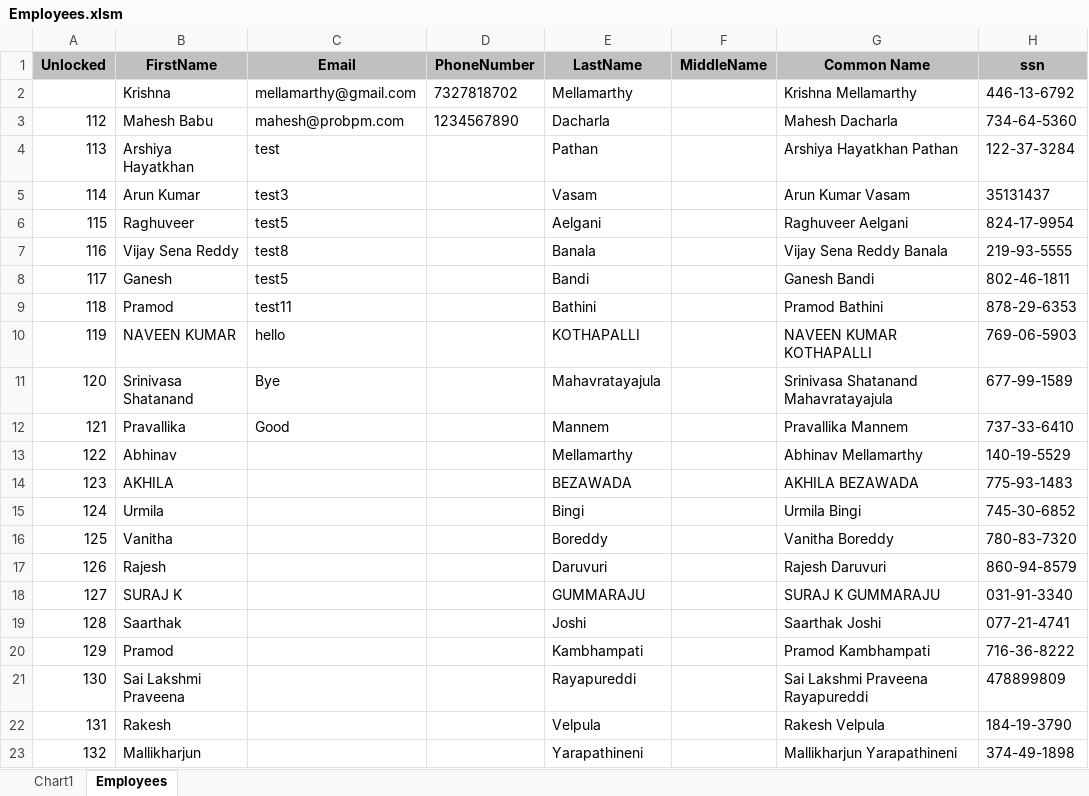
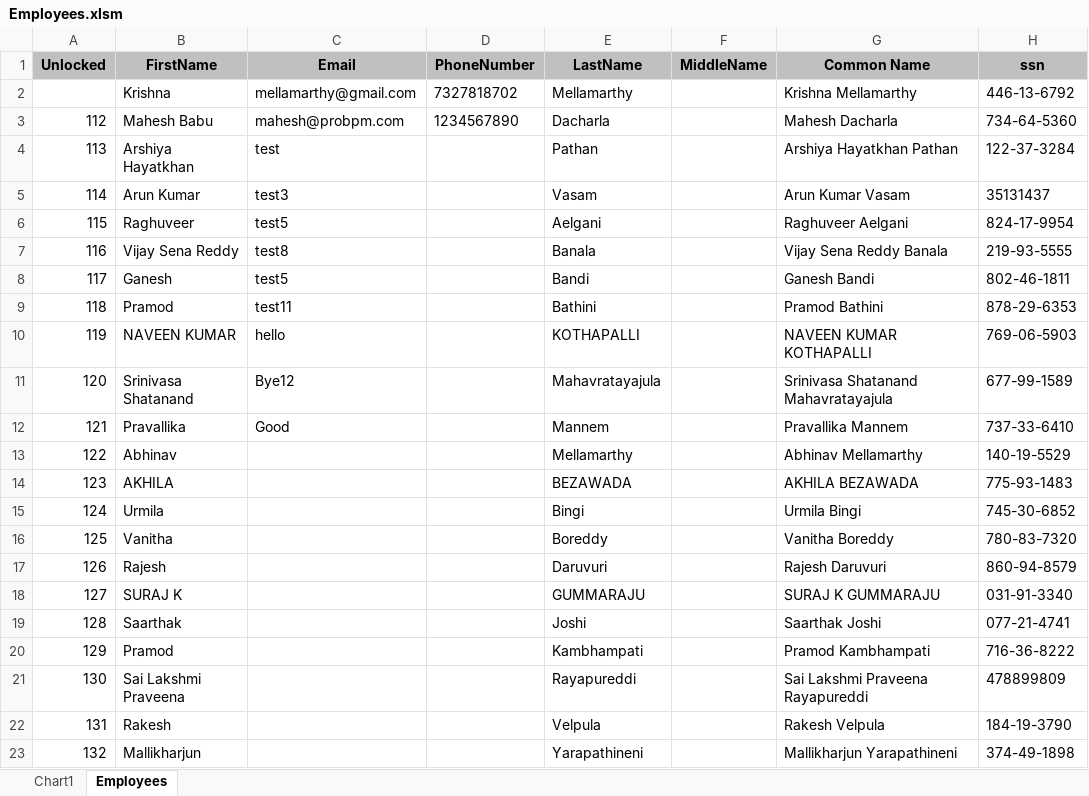
Before and after one commit to adteja/Development, an Excel workbook: Employees.xlsm, sheet Employees, drawn as a sheet; only a part is shown; values as stored, in another font and other column widths than the file's, no borders; the diff names each change by its address in the sheet, - before the commit and + after, or states it on an @@ line.

Commit message:
Success 1

```diff
--- a/Employees.xlsm (sheet Employees)
+++ b/Employees.xlsm (sheet Employees)
-C11 (Email): Bye
+C11 (Email): Bye12
```
Also changed, not shown: charts or pictures.
